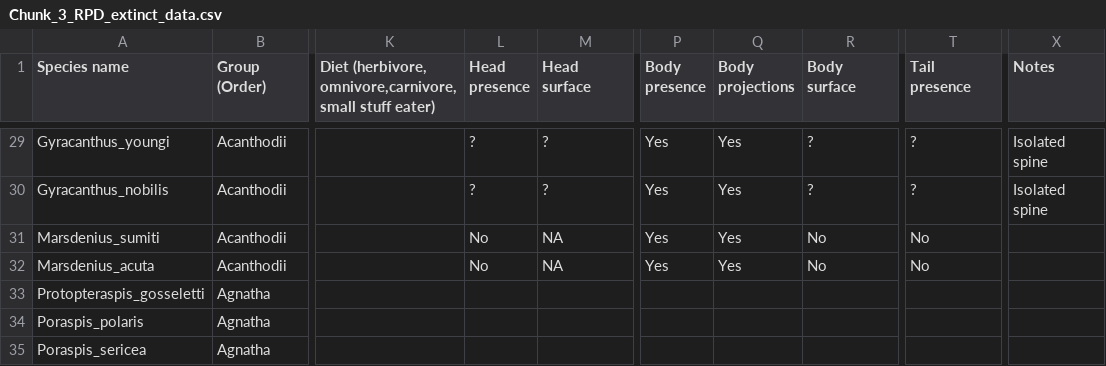
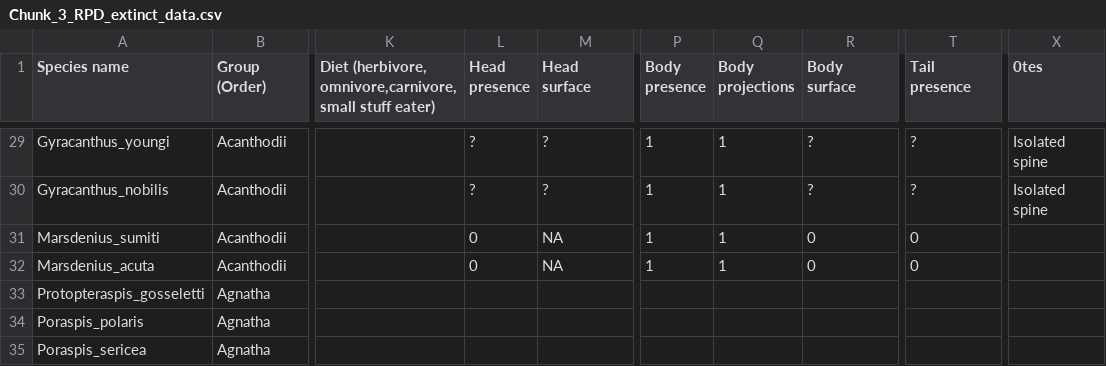
Before and after one commit to TGuillerme/Timespines, a CSV file: Data/Raw/Working chunks/Chunk_3_RPD_extinct_data.csv, drawn as a sheet; only a part is shown, gaps mark what is left out; the diff covers the shown part only; the diff names each change by its address in the sheet, - before the commit and + after, or states it on an @@ line.

```diff
--- a/Data/Raw/Working chunks/Chunk_3_RPD_extinct_data.csv
+++ b/Data/Raw/Working chunks/Chunk_3_RPD_extinct_data.csv
-X1: Notes
+X1: 0tes
-P29:P32 (Body presence): Yes
+P29:P32 (Body presence): 1
-Q29:Q32 (Body projections): Yes
+Q29:Q32 (Body projections): 1
-L31:L32 (Head presence): No
+L31:L32 (Head presence): 0
-R31:R32 (Body surface): No
+R31:R32 (Body surface): 0
-T31:T32 (Tail presence): No
+T31:T32 (Tail presence): 0
```
Also changed, not shown: 83 edited cells elsewhere in this file, Data/Raw/Working chunks/Chunk_2_TG_extinct_data.csv.
